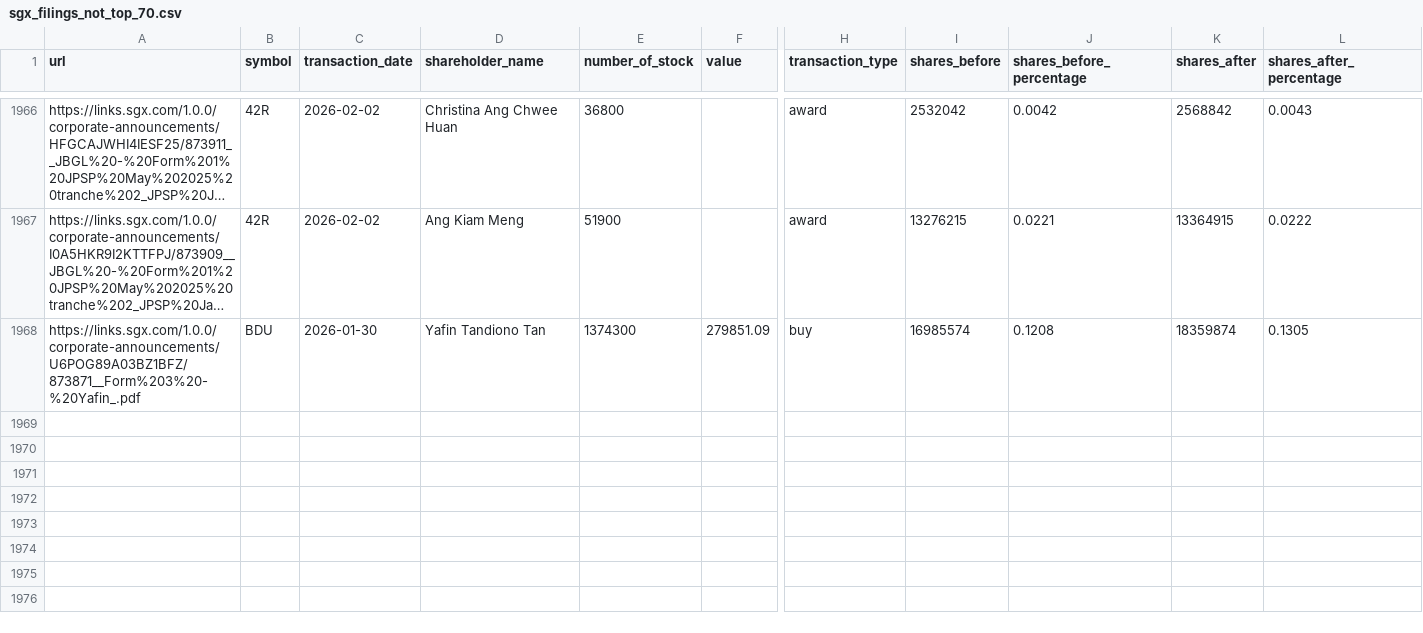
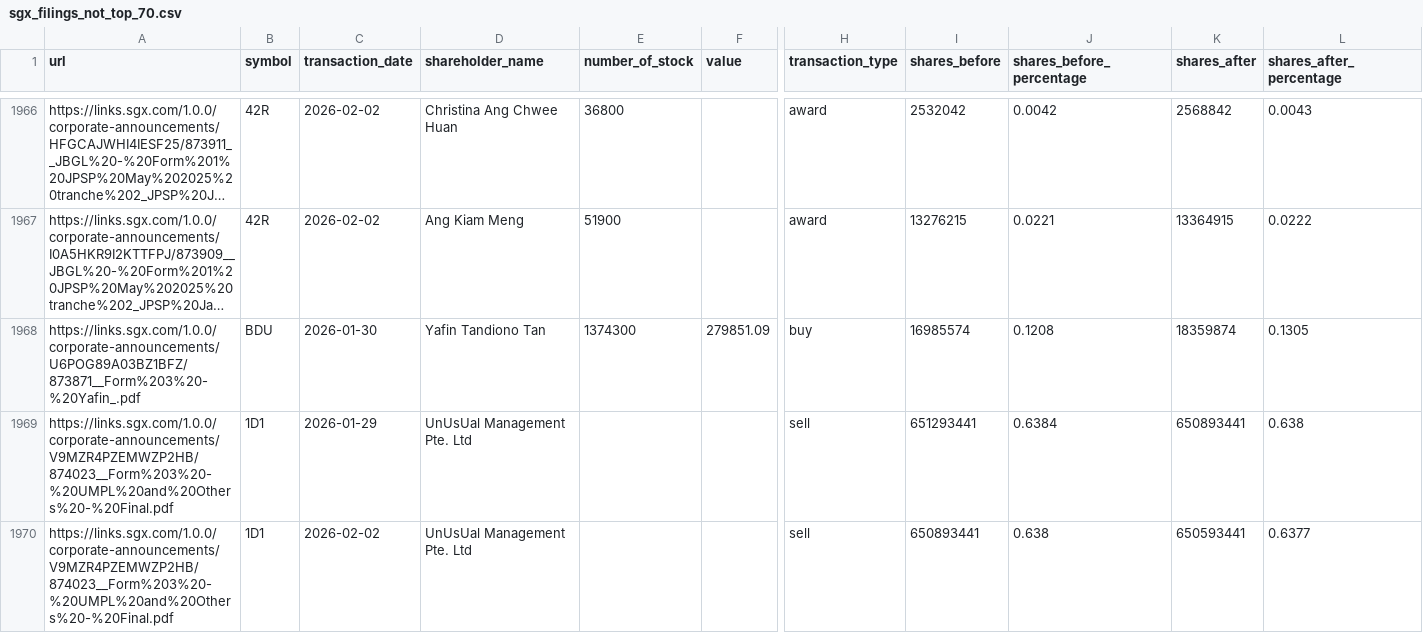
Before and after one commit to supertypeai/sgx_buyback_pipeline, a CSV file: data/scraper_output/sgx_filing/sgx_filings_not_top_70.csv, drawn as a sheet; only a part is shown, gaps mark what is left out; long unchanged cells end in …; rows hold the shown columns only; the diff names each change by its address in the sheet, - before the commit and + after, or states it on an @@ line.

```diff
--- a/data/scraper_output/sgx_filing/sgx_filings_not_top_70.csv
+++ b/data/scraper_output/sgx_filing/sgx_filings_not_top_70.csv
+row 1969: https://links.sgx.com/1.0.0/corporate-announcements/V9MZR4PZEMWZP2HB/874023__Form%203%20-%20UMPL%20and%20Others%20-%20Final.pdf | 1D1 | 2026-01-29 | UnUsUal Management Pte. Ltd |  |  | sell | 651293441 | 0.6384 | 650893441 | 0.638
+row 1970: https://links.sgx.com/1.0.0/corporate-announcements/V9MZR4PZEMWZP2HB/874023__Form%203%20-%20UMPL%20and%20Others%20-%20Final.pdf | 1D1 | 2026-02-02 | UnUsUal Management Pte. Ltd |  |  | sell | 650893441 | 0.638 | 650593441 | 0.6377
```
Also changed, not shown: 4 other files.
